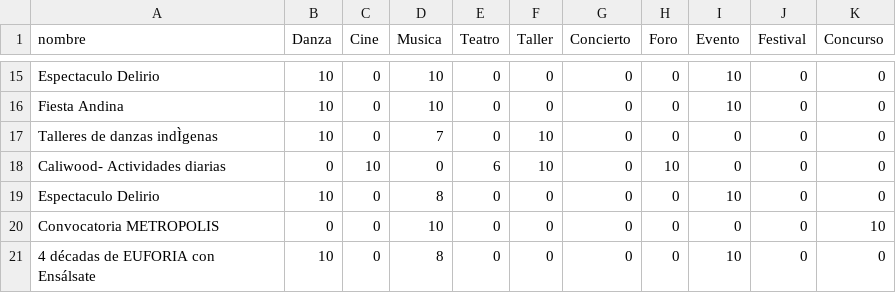
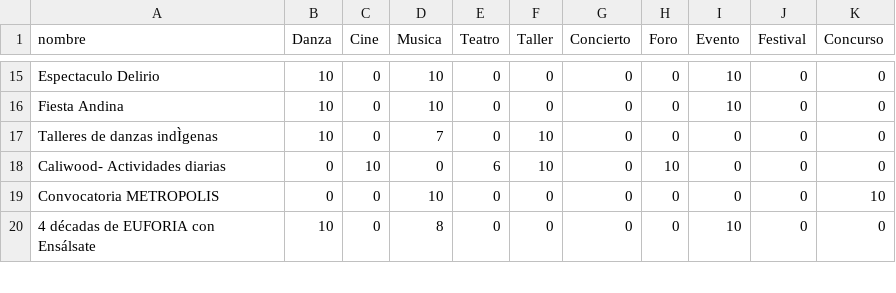
Before and after one commit to MetalPrime/Sprint__recommendationAlgorithm, a CSV file: RecomSystem/NEWEVENTOS.csv, drawn as a sheet; only a part is shown, gaps mark what is left out; the diff names each change by its address in the sheet, - before the commit and + after, or states it on an @@ line.

```diff
--- a/RecomSystem/NEWEVENTOS.csv
+++ b/RecomSystem/NEWEVENTOS.csv
-row 19: Espectaculo Delirio | 10 | 0 | 8 | 0 | 0 | 0 | 0 | 10 | 0 | 0
```
Also changed, not shown: RecomSystem/NEWPEOPLE.csv, RecomSystem/eventos.csv, 14 other files.
